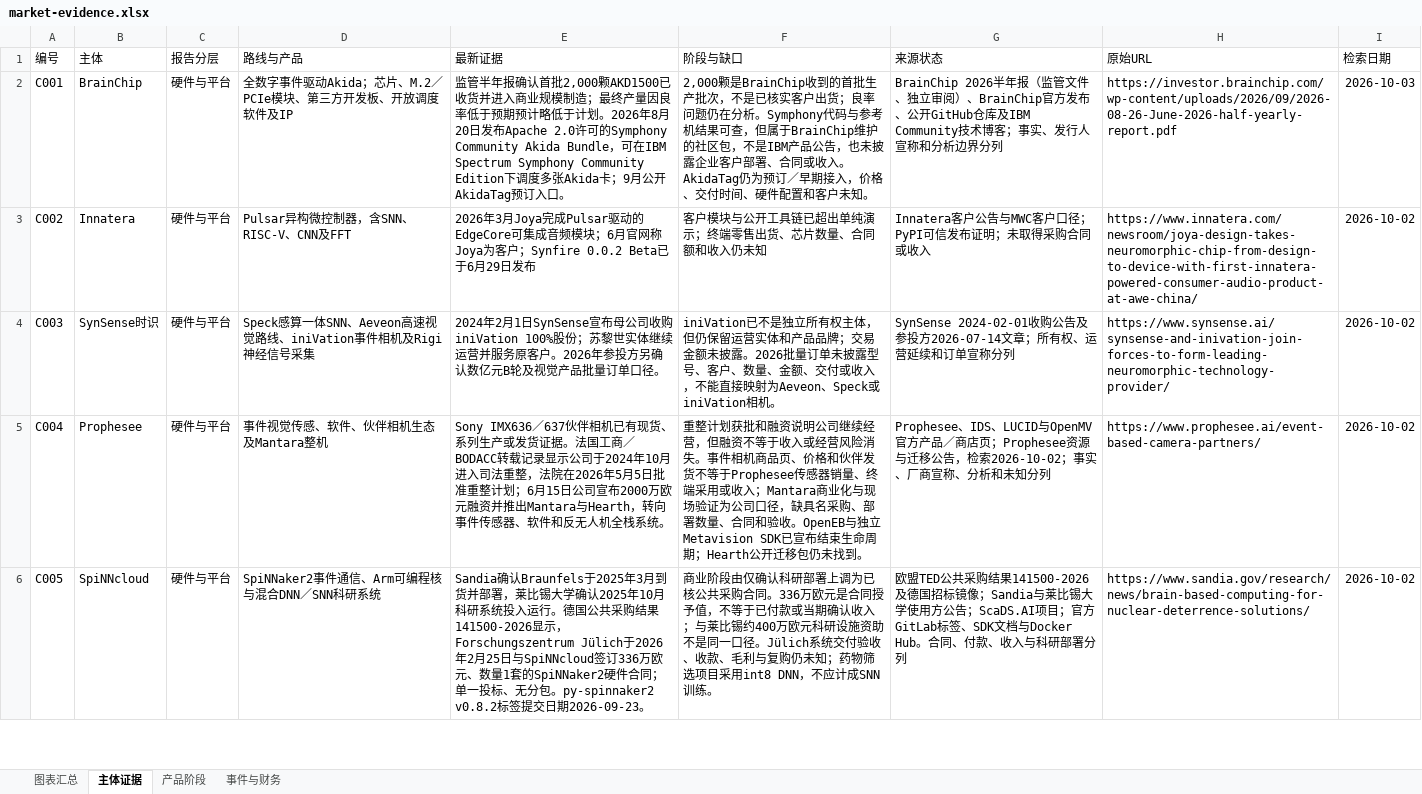
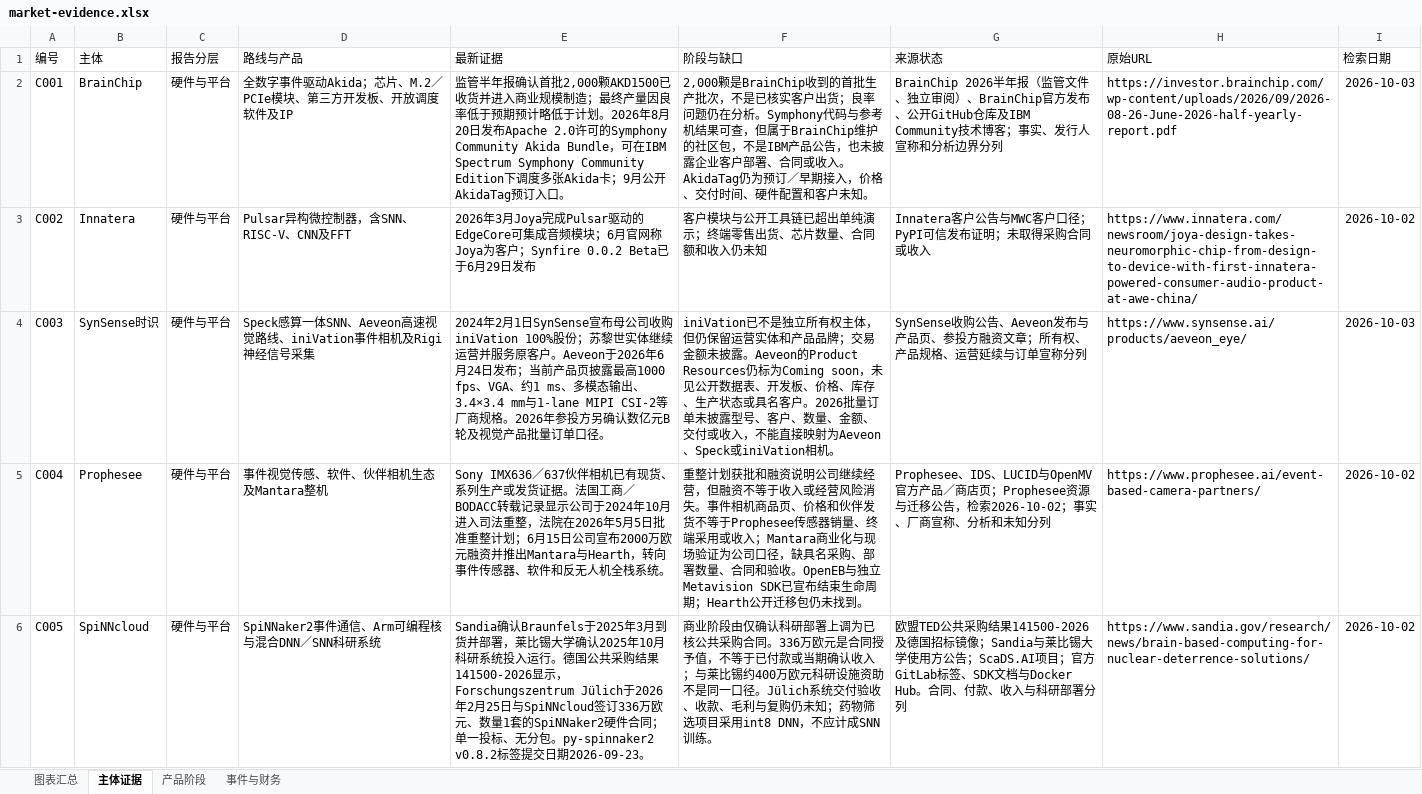
Before and after one commit to v5qqskzkhj-ship-it/neuromorphic-market-report, an Excel workbook: market-evidence.xlsx, sheet 主体证据, drawn as a sheet; only a part is shown; values as stored, in another font and other column widths than the file's, no borders; table styles not drawn; the diff covers the shown part only; the diff names each change by its address in the sheet, - before the commit and + after, or states it on an @@ line.

```diff
--- a/market-evidence.xlsx (sheet 主体证据)
+++ b/market-evidence.xlsx (sheet 主体证据)
-E4 (最新证据): …原客户。2026年参投…
+E4 (最新证据): …原客户。Aeveon于2026年6月24日发布；当前产品页披露最高1000 fps、VGA、约1 ms、多模态输出、3.4×3.4 mm与1-lane MIPI CSI-2等厂商规格。2026年参投…
-F4 (阶段与缺口): …未披露。2026批量订…
+F4 (阶段与缺口): …未披露。Aeveon的Product Resources仍标为Coming soon，未见公开数据表、开发板、价格、库存、生产状态或具名客户。2026批量订…
-G4 (来源状态): SynSense 2024-02-01收购公告及参投方2026-07-14文章；所有权、运营延续和订单宣称…
+G4 (来源状态): SynSense收购公告、Aeveon发布与产品页、参投方融资文章；所有权、产品规格、运营延续与订单宣称…
-H4 (原始URL): https://www.synsense.ai/synsense-and-inivation-join-forces-to-form-leading-neuromorphic-technology-provider/
+H4 (原始URL): https://www.synsense.ai/products/aeveon_eye/
-I4 (检索日期): 2026-10-02
+I4 (检索日期): 2026-10-03
```
Also changed, not shown: 5 edited cells elsewhere in this sheet, sheet 事件与财务, sheet 图表汇总, charts or pictures, 4 other files.
